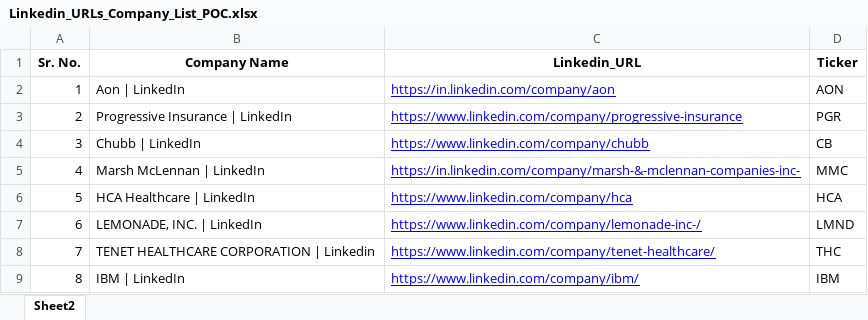
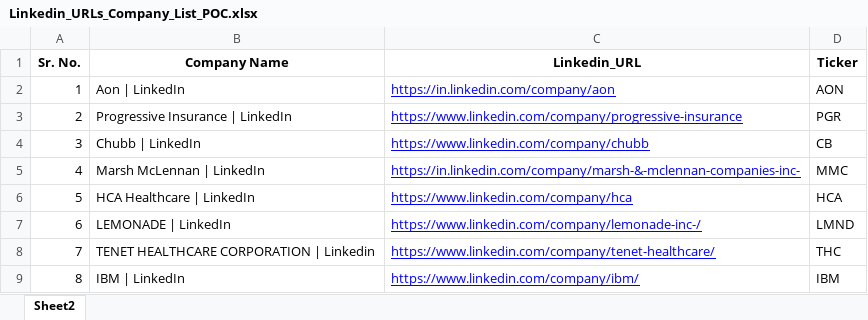
Before and after one commit to prasoons075/Linkedin_Scrape, an Excel workbook: Linkedin_URLs_Company_List_POC.xlsx, sheet Sheet2, drawn as a sheet; values as stored, in another font and other column widths than the file's, no borders; the diff names each change by its address in the sheet, - before the commit and + after, or states it on an @@ line.

Commit message:
added job posting data

```diff
--- a/Linkedin_URLs_Company_List_POC.xlsx (sheet Sheet2)
+++ b/Linkedin_URLs_Company_List_POC.xlsx (sheet Sheet2)
-B7 (Company Name): LEMONADE, INC. | LinkedIn
+B7 (Company Name): LEMONADE | LinkedIn
```
Also changed, not shown: 3 other files.
